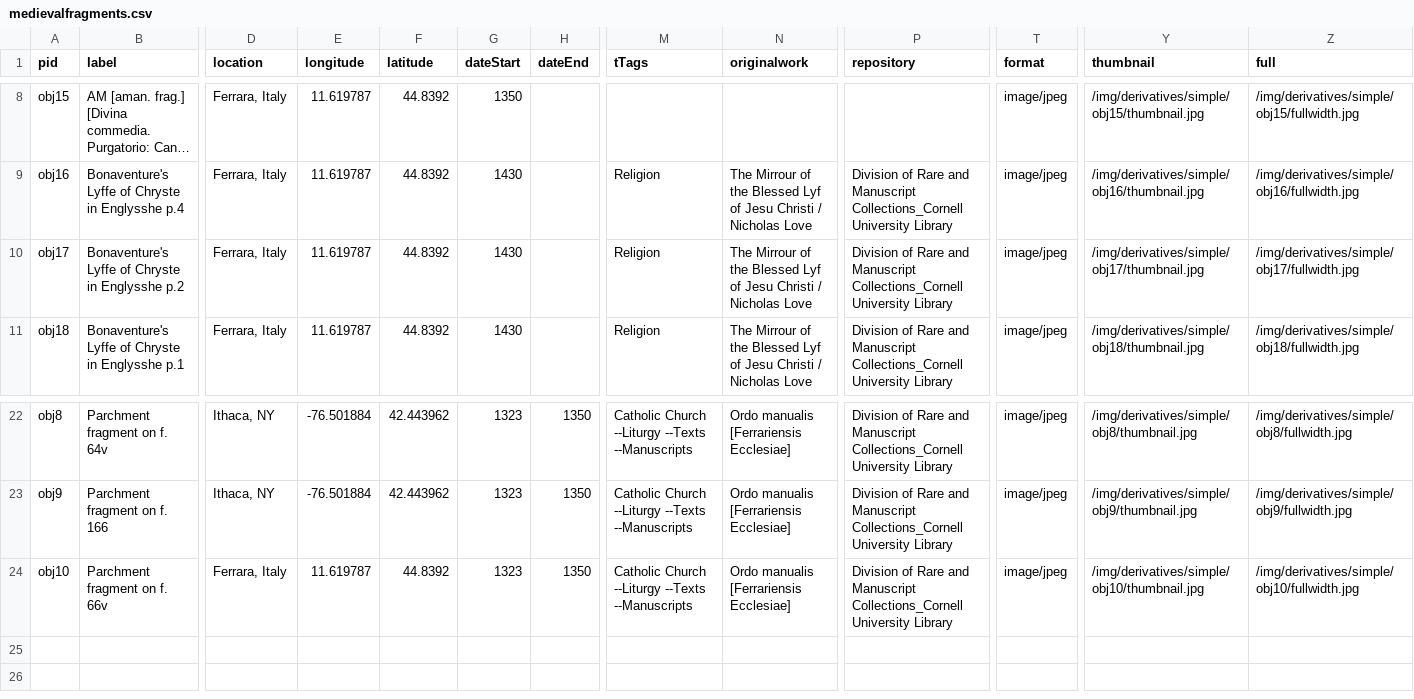
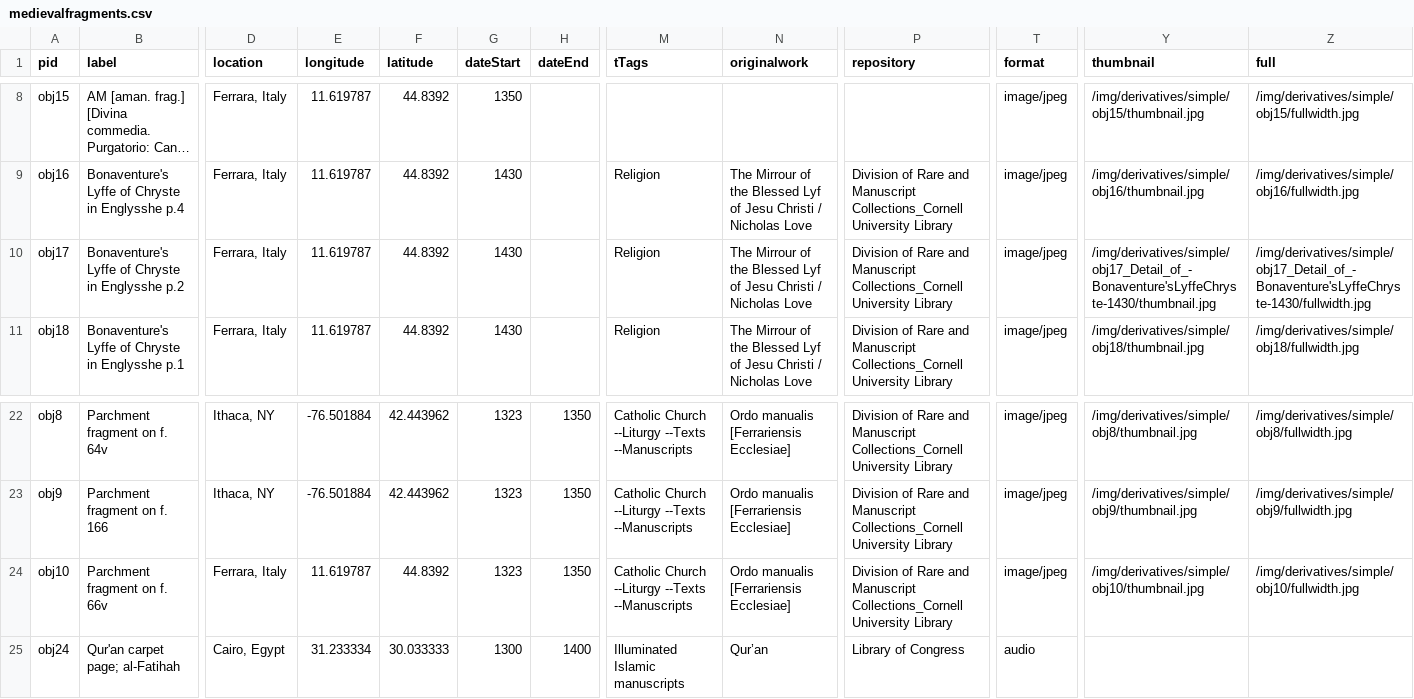
Before and after one commit to green-queen/waxbuilder, a CSV file: _data/medievalfragments.csv, drawn as a sheet; only a part is shown, gaps mark what is left out; long unchanged cells end in …; rows hold the shown columns only; the diff names each change by its address in the sheet, - before the commit and + after, or states it on an @@ line.

Commit message:
Add files via upload

```diff
--- a/_data/medievalfragments.csv
+++ b/_data/medievalfragments.csv
-Y10 (thumbnail): /img/derivatives/simple/obj17/thumbnail.jpg
+Y10 (thumbnail): /img/derivatives/simple/obj17_Detail_of_-Bonaventure'sLyffeChryste-1430/thumbnail.jpg
-Z10 (full): /img/derivatives/simple/obj17/fullwidth.jpg
+Z10 (full): /img/derivatives/simple/obj17_Detail_of_-Bonaventure'sLyffeChryste-1430/fullwidth.jpg
+row 25: obj24 | Qur'an carpet page; al-Fatihah | Cairo, Egypt | 31.233334 | 30.033333 | 1300 | 1400 | Illuminated Islamic manuscripts | Qur’an | Library of Congress | audio
```
